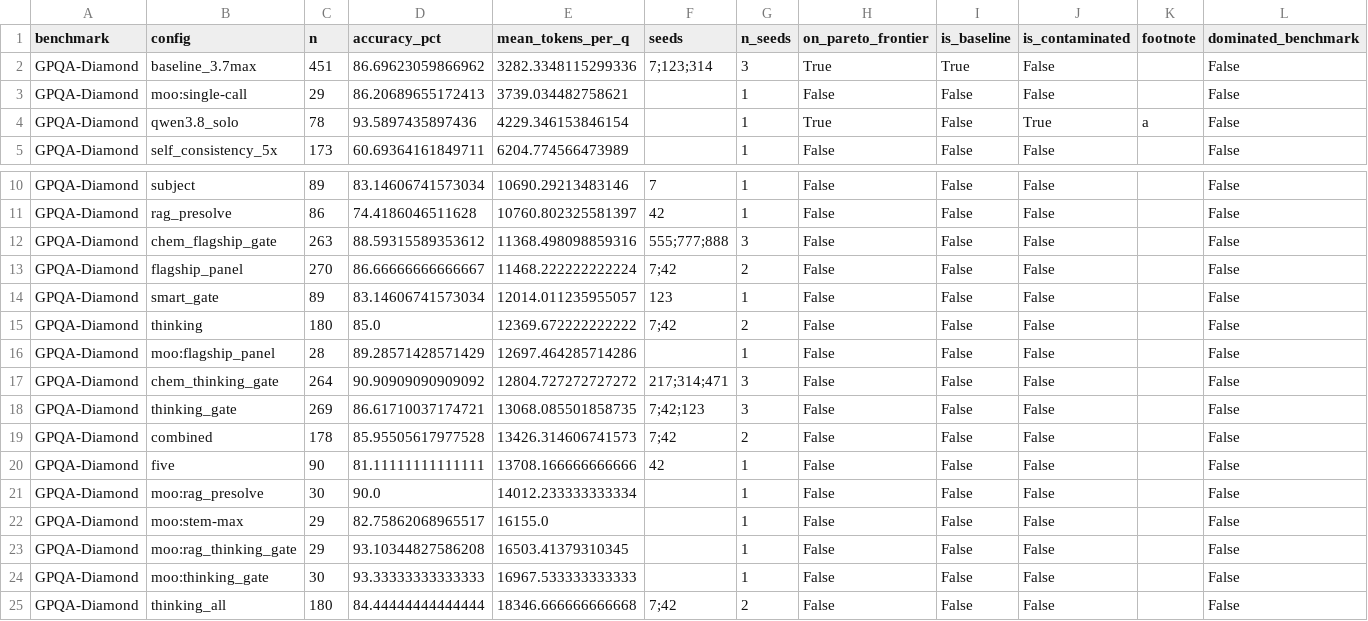
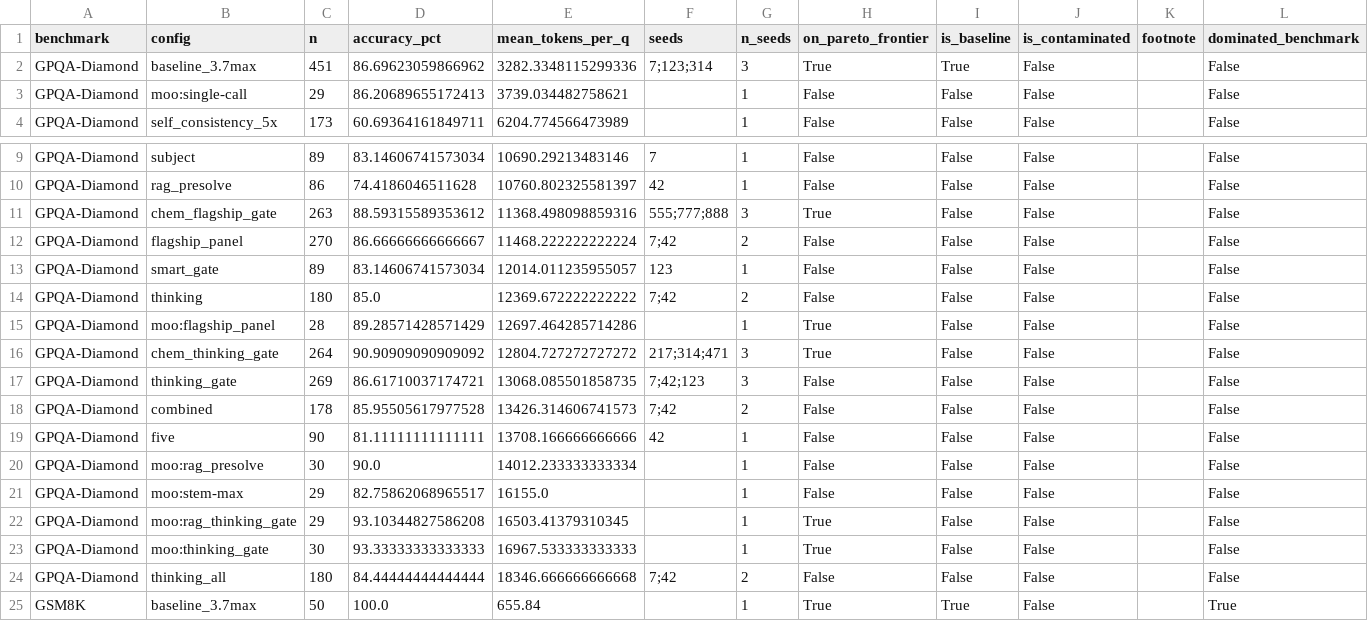
Before and after one commit to juniper-tc02e/quorumqa, a CSV file: benchmark/results/figure_f04_accuracy_vs_tokens_frontier.csv, drawn as a sheet; only a part is shown, gaps mark what is left out; the shorter side is filled out with more unchanged rows.

Commit message:
Actually fix F04: a retracted number was suppressing five real results
Labelling F04 "superseded, do not show" was not a fix -- the SVG still
contained the retracted point. This regenerates it honestly, and doing
so surfaced a consequence larger than the original defect.

load_frontier() now drops retired point estimates AND recomputes the
Pareto column. The recomputation is the important half: the CSV's
on_pareto_frontier flags were computed while qwen3.8_solo's retracted
93.6% was present, so removing the row while keeping its stale
consequences would have LOOKED corrected while still being wrong.

Recomputing flipped 5 rows. The retracted estimate had been dominating
chem_flagship_gate, moo:flagship_panel, chem_thinking_gate,
moo:rag_thinking_gate and moo:thinking_gate OFF the published GPQA
frontier. A number this repo withdrew on 2026-07-30 was not merely
decorating the figure -- it was suppressing five legitimate results
from it, and GPQA-Diamond now correctly reads "lever clears frontier".

The "FLAGSHIP DOMINATES" panel label is derived from the data too,
replacing a hardcoded benchmark set that went stale the moment the
frontier began being recomputed. That change revealed a further
subtlety worth recording: on MMLU-Pro the frontier point is
moo:single-call rather than baseline_3.7max. Both are a single flagship
call -- moo:single-call is the MoO router's own single-call route -- so
the benchmark is still correctly flagship-dominated, but the hardcoded
set had no vocabulary for saying so. The published "6 of 9" count is
unchanged; it is now derived rather than asserted.

The retracted config still appears in F04's footnote and caveat, which
is intended: the figure now NAMES the retraction instead of plotting
it.

5 new tests: retired configs absent from the frame, the caveat names
the exclusion, the Pareto column is genuinely recomputed (asserting the
flags differ from the CSV's), every flagged frontier point is
definitionally undominated, and moo:single-call counts as a flagship
call.

Suite: 1031/1031, verified on pytest's own exit code.

```diff
--- a/benchmark/results/figure_f04_accuracy_vs_tokens_frontier.csv
+++ b/benchmark/results/figure_f04_accuracy_vs_tokens_frontier.csv
@@ -3,3 +3,2 @@ GPQA-Diamond,baseline_3.7max,451,86.69623059866962,3282.3348115299336,7;123;314,
 GPQA-Diamond,moo:single-call,29,86.20689655172413,3739.034482758621,,1,False,False,False,,False
-GPQA-Diamond,qwen3.8_solo,78,93.5897435897436,4229.346153846154,,1,True,False,True,a,False
 GPQA-Diamond,self_consistency_5x,173,60.69364161849711,6204.774566473989,,1,False,False,False,,False
@@ -11,3 +10,3 @@ GPQA-Diamond,subject,89,83.14606741573034,10690.29213483146,7,1,False,False,Fals
 GPQA-Diamond,rag_presolve,86,74.4186046511628,10760.802325581397,42,1,False,False,False,,False
-GPQA-Diamond,chem_flagship_gate,263,88.59315589353612,11368.498098859316,555;777;888,3,False,False,False,,False
+GPQA-Diamond,chem_flagship_gate,263,88.59315589353612,11368.498098859316,555;777;888,3,True,False,False,,False
 GPQA-Diamond,flagship_panel,270,86.66666666666667,11468.222222222224,7;42,2,False,False,False,,False
@@ -15,4 +14,4 @@ GPQA-Diamond,smart_gate,89,83.14606741573034,12014.011235955057,123,1,False,Fals
 GPQA-Diamond,thinking,180,85.0,12369.672222222222,7;42,2,False,False,False,,False
-GPQA-Diamond,moo:flagship_panel,28,89.28571428571429,12697.464285714286,,1,False,False,False,,False
-GPQA-Diamond,chem_thinking_gate,264,90.90909090909092,12804.727272727272,217;314;471,3,False,False,False,,False
+GPQA-Diamond,moo:flagship_panel,28,89.28571428571429,12697.464285714286,,1,True,False,False,,False
+GPQA-Diamond,chem_thinking_gate,264,90.90909090909092,12804.727272727272,217;314;471,3,True,False,False,,False
 GPQA-Diamond,thinking_gate,269,86.61710037174721,13068.085501858735,7;42;123,3,False,False,False,,False
@@ -22,4 +21,4 @@ GPQA-Diamond,moo:rag_presolve,30,90.0,14012.233333333334,,1,False,False,False,,F
 GPQA-Diamond,moo:stem-max,29,82.75862068965517,16155.0,,1,False,False,False,,False
-GPQA-Diamond,moo:rag_thinking_gate,29,93.10344827586208,16503.41379310345,,1,False,False,False,,False
-GPQA-Diamond,moo:thinking_gate,30,93.33333333333333,16967.533333333333,,1,False,False,False,,False
+GPQA-Diamond,moo:rag_thinking_gate,29,93.10344827586208,16503.41379310345,,1,True,False,False,,False
+GPQA-Diamond,moo:thinking_gate,30,93.33333333333333,16967.533333333333,,1,True,False,False,,False
 GPQA-Diamond,thinking_all,180,84.44444444444444,18346.666666666668,7;42,2,False,False,False,,False
```
Also changed, not shown: 15 other files.
